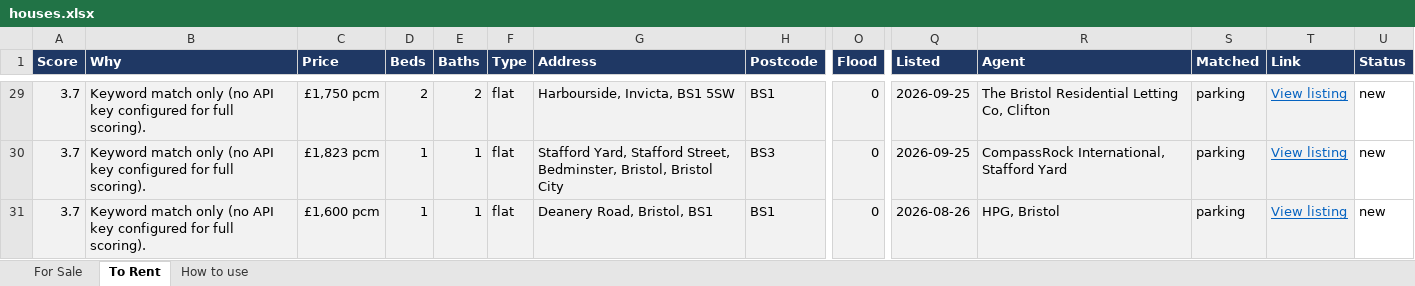
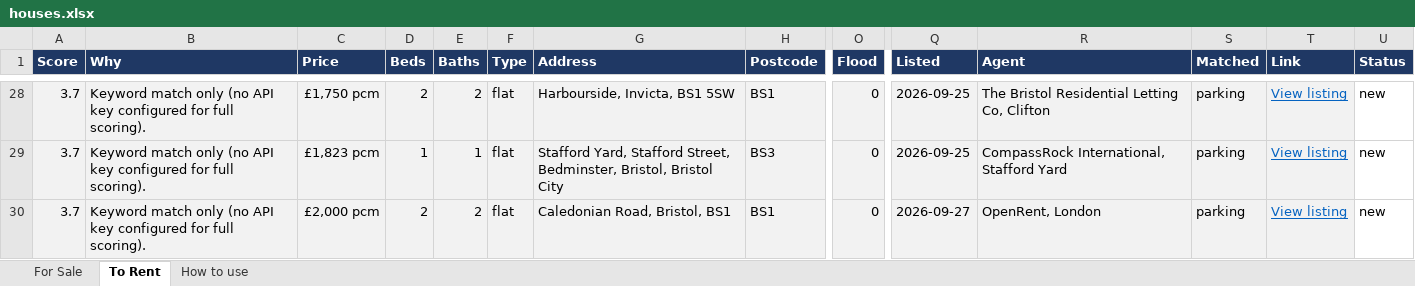
Before and after one commit to dcracknell/house_finder, an Excel workbook: data/houses.xlsx, sheet To Rent, drawn as a sheet; only a part is shown, gaps mark what is left out; the shorter side is filled out with more unchanged rows; values as stored, in another font and other column widths than the file's, no borders; rows hold the shown columns only; the diff covers the shown part only; the diff names each change by its address in the sheet, - before the commit and + after, or states it on an @@ line.

```diff
--- a/data/houses.xlsx (sheet To Rent)
+++ b/data/houses.xlsx (sheet To Rent)
+row 30: 3.7 | Keyword match only (no API key configured for full scoring). | £2,000 pcm | 2 | 2 | flat | Caledonian Road, Bristol, BS1 | BS1 | 0 | 2026-09-27 | OpenRent, London | parking | View listing | new
```
Also changed, not shown: 1 added row, 2 removed rows, 2 moved rows and 1 edited cell elsewhere in this sheet, hidden cells, 3 other files.
